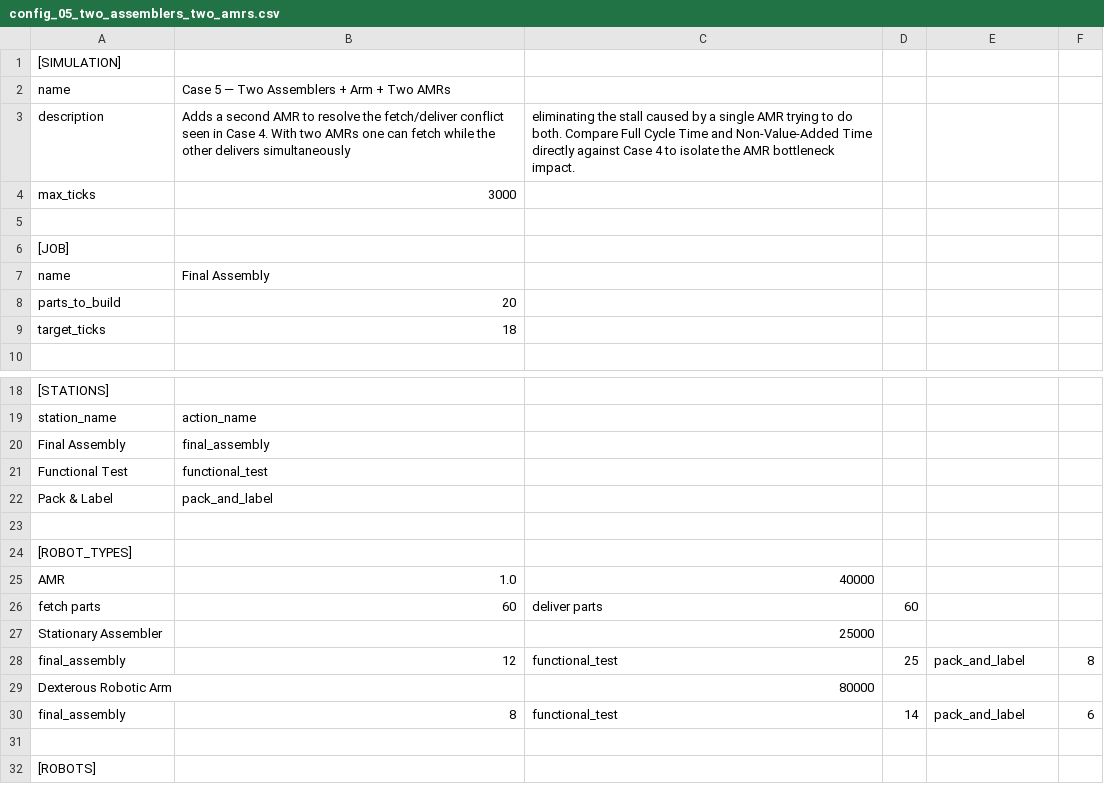
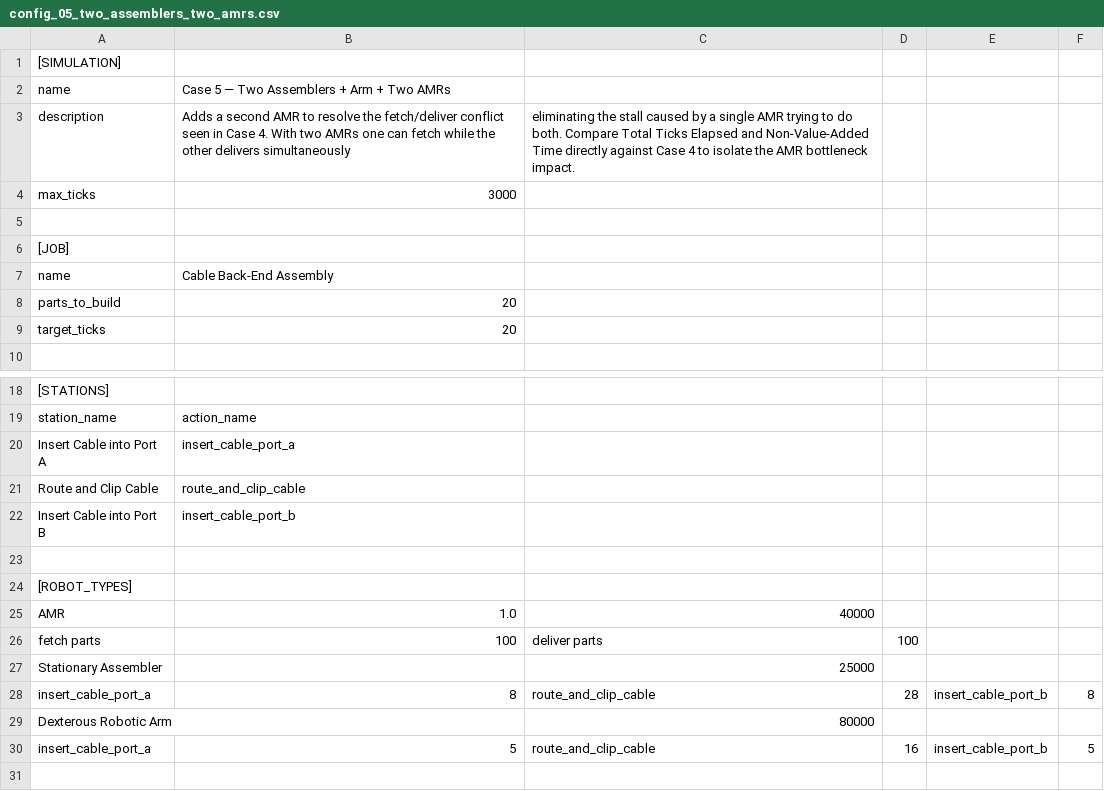
Before and after one commit to ekrock/back-end-simulation, a CSV file: static/config_05_two_assemblers_two_amrs.csv, drawn as a sheet; only a part is shown, gaps mark what is left out; the shorter side is filled out with more unchanged rows; removed rows and columns are numbered as before the commit, all else as after; the diff names each change by its address in the sheet, - before the commit and + after, or states it on an @@ line.

```diff
--- a/static/config_05_two_assemblers_two_amrs.csv
+++ b/static/config_05_two_assemblers_two_amrs.csv
-C3: …both. Compare Full Cycle Time and Non-Value-Added…
+C3: …both. Compare Total Ticks Elapsed and Non-Value-Added…
-B7: Final Assembly
+B7: Cable Back-End Assembly
-B9: 18
+B9: 20
-row 20: Final Assembly | final_assembly
-row 21: Functional Test | functional_test
-row 22: Pack & Label | pack_and_label
+row 20: Insert Cable into Port A | insert_cable_port_a
+row 21: Route and Clip Cable | route_and_clip_cable
+row 22: Insert Cable into Port B | insert_cable_port_b
-B26: 60
+B26: 100
-D26: 60
+D26: 100
-row 28: final_assembly | 12 | functional_test | 25 | pack_and_label | 8
+row 28: insert_cable_port_a | 8 | route_and_clip_cable | 28 | insert_cable_port_b | 8
-row 30: final_assembly | 8 | functional_test | 14 | pack_and_label | 6
+row 30: insert_cable_port_a | 5 | route_and_clip_cable | 16 | insert_cable_port_b | 5
```
Also changed, not shown: static/config_01_hello_world.csv, static/config_02_single_assembler.csv, 2 other files.
